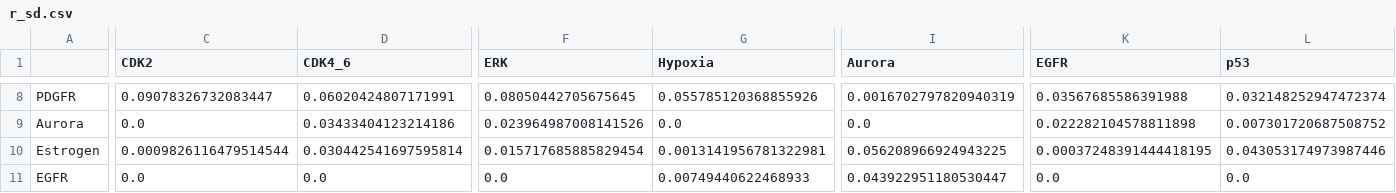
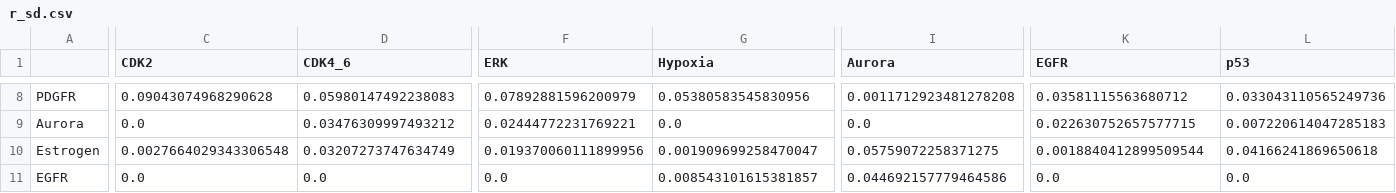
Before and after one commit to jingsday/gbm_Scripts, a CSV file: gbm_Scripts_bmra/03_outputs_2020/r_sd.csv, drawn as a sheet; only a part is shown, gaps mark what is left out; the diff covers the shown part only; the diff names each change by its address in the sheet, - before the commit and + after, or states it on an @@ line.

```diff
--- a/gbm_Scripts_bmra/03_outputs_2020/r_sd.csv
+++ b/gbm_Scripts_bmra/03_outputs_2020/r_sd.csv
-C8 (CDK2): 0.09078326732083447
+C8 (CDK2): 0.09043074968290628
-D8 (CDK4_6): 0.06020424807171991
+D8 (CDK4_6): 0.05980147492238083
-F8 (ERK): 0.08050442705675645
+F8 (ERK): 0.07892881596200979
-G8 (Hypoxia): 0.055785120368855926
+G8 (Hypoxia): 0.05380583545830956
-I8 (Aurora): 0.0016702797820940319
+I8 (Aurora): 0.0011712923481278208
-K8 (EGFR): 0.03567685586391988
+K8 (EGFR): 0.03581115563680712
-L8 (p53): 0.032148252947472374
+L8 (p53): 0.033043110565249736
-D9 (CDK4_6): 0.03433404123214186
+D9 (CDK4_6): 0.03476309997493212
-F9 (ERK): 0.023964987008141526
+F9 (ERK): 0.02444772231769221
-K9 (EGFR): 0.022282104578811898
+K9 (EGFR): 0.022630752657577715
-L9 (p53): 0.007301720687508752
+L9 (p53): 0.007220614047285183
-C10 (CDK2): 0.0009826116479514544
+C10 (CDK2): 0.0027664029343306548
-D10 (CDK4_6): 0.030442541697595814
+D10 (CDK4_6): 0.03207273747634749
-F10 (ERK): 0.015717685885829454
+F10 (ERK): 0.019370060111899956
-G10 (Hypoxia): 0.0013141956781322981
+G10 (Hypoxia): 0.001909699258470047
-I10 (Aurora): 0.056208966924943225
+I10 (Aurora): 0.05759072258371275
-K10 (EGFR): 0.00037248391444418195
+K10 (EGFR): 0.0018840412899509544
-L10 (p53): 0.043053174973987446
+L10 (p53): 0.04166241869650618
-G11 (Hypoxia): 0.00749440622468933
+G11 (Hypoxia): 0.008543101615381857
-I11 (Aurora): 0.043922951180530447
+I11 (Aurora): 0.044692157779464586
```
Also changed, not shown: 55 edited cells elsewhere in this file, gbm_Scripts_bmra/03_outputs_2020/A_mean.csv, gbm_Scripts_bmra/03_outputs_2020/A_sd.csv, 7 other files.
